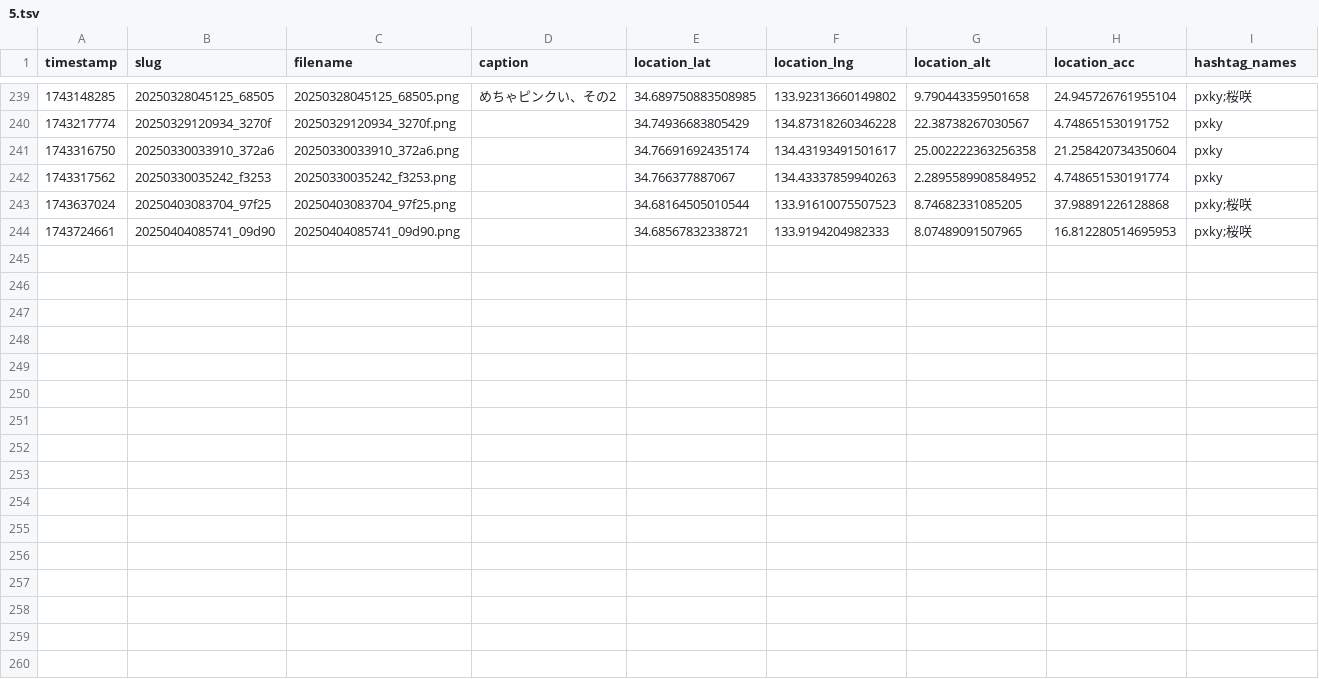
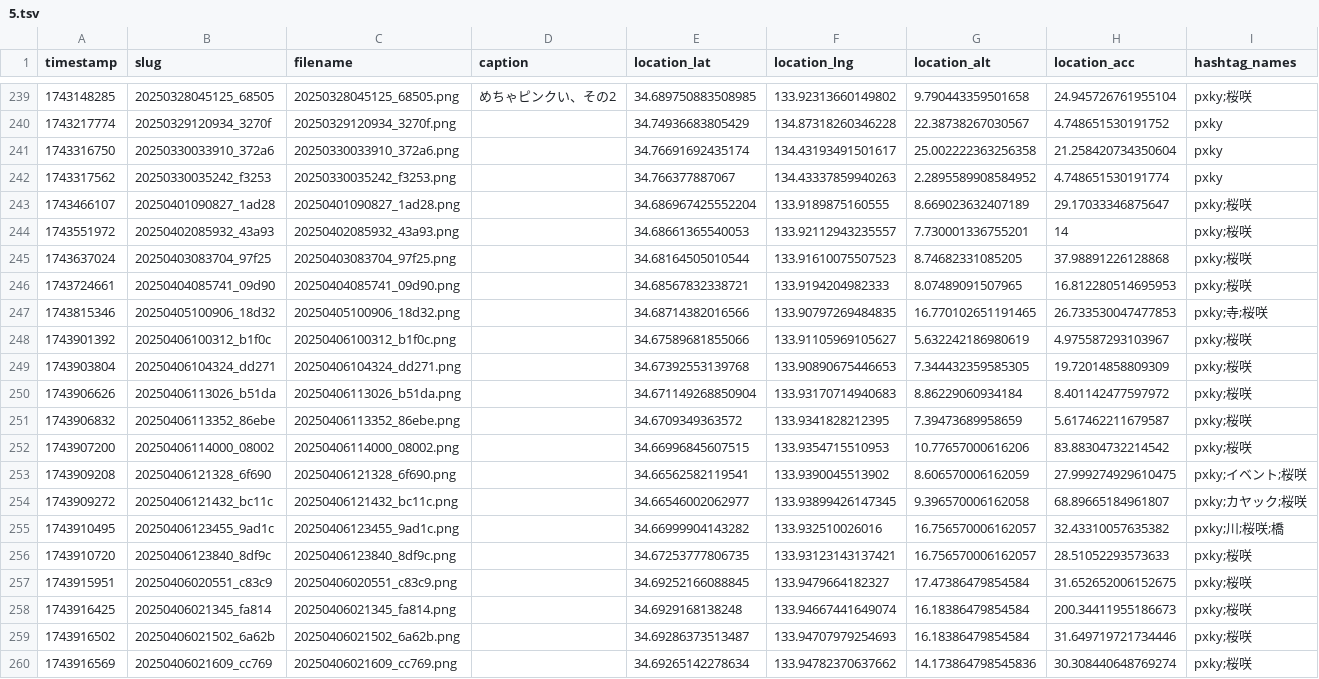
Before and after one commit to cocolabJP/repot-archive, a TSV file: data/v2_tsv/5.tsv, drawn as a sheet; only a part is shown, gaps mark what is left out; the diff names each change by its address in the sheet, - before the commit and + after, or states it on an @@ line.

```diff
--- a/data/v2_tsv/5.tsv
+++ b/data/v2_tsv/5.tsv
+row 243: 1743466107 | 20250401090827_1ad28 | 20250401090827_1ad28.png |  | 34.686967425552204 | 133.9189875160555 | 8.669023632407189 | 29.17033346875647 | pxky;桜咲
+row 244: 1743551972 | 20250402085932_43a93 | 20250402085932_43a93.png |  | 34.68661365540053 | 133.92112943235557 | 7.730001336755201 | 14 | pxky;桜咲
+row 247: 1743815346 | 20250405100906_18d32 | 20250405100906_18d32.png |  | 34.68714382016566 | 133.90797269484835 | 16.770102651191465 | 26.733530047477853 | pxky;寺;桜咲
+row 248: 1743901392 | 20250406100312_b1f0c | 20250406100312_b1f0c.png |  | 34.67589681855066 | 133.91105969105627 | 5.632242186980619 | 4.975587293103967 | pxky;桜咲
+row 249: 1743903804 | 20250406104324_dd271 | 20250406104324_dd271.png |  | 34.67392553139768 | 133.90890675446653 | 7.344432359585305 | 19.72014858809309 | pxky;桜咲
+row 250: 1743906626 | 20250406113026_b51da | 20250406113026_b51da.png |  | 34.671149268850904 | 133.93170714940683 | 8.86229060934184 | 8.401142477597972 | pxky;桜咲
+row 251: 1743906832 | 20250406113352_86ebe | 20250406113352_86ebe.png |  | 34.6709349363572 | 133.9341828212395 | 7.39473689958659 | 5.617462211679587 | pxky;桜咲
+row 252: 1743907200 | 20250406114000_08002 | 20250406114000_08002.png |  | 34.66996845607515 | 133.9354715510953 | 10.77657000616206 | 83.88304732214542 | pxky;桜咲
+row 253: 1743909208 | 20250406121328_6f690 | 20250406121328_6f690.png |  | 34.66562582119541 | 133.9390045513902 | 8.606570006162059 | 27.999274929610475 | pxky;イベント;桜咲
+row 254: 1743909272 | 20250406121432_bc11c | 20250406121432_bc11c.png |  | 34.66546002062977 | 133.93899426147345 | 9.396570006162058 | 68.89665184961807 | pxky;カヤック;桜咲
+row 255: 1743910495 | 20250406123455_9ad1c | 20250406123455_9ad1c.png |  | 34.66999904143282 | 133.932510026016 | 16.756570006162057 | 32.43310057635382 | pxky;川;桜咲;橋
+row 256: 1743910720 | 20250406123840_8df9c | 20250406123840_8df9c.png |  | 34.67253777806735 | 133.93123143137421 | 16.756570006162057 | 28.51052293573633 | pxky;桜咲
+row 257: 1743915951 | 20250406020551_c83c9 | 20250406020551_c83c9.png |  | 34.69252166088845 | 133.9479664182327 | 17.47386479854584 | 31.652652006152675 | pxky;桜咲
+row 258: 1743916425 | 20250406021345_fa814 | 20250406021345_fa814.png |  | 34.6929168138248 | 133.94667441649074 | 16.18386479854584 | 200.34411955186673 | pxky;桜咲
+row 259: 1743916502 | 20250406021502_6a62b | 20250406021502_6a62b.png |  | 34.69286373513487 | 133.94707979254693 | 16.18386479854584 | 31.649719721734446 | pxky;桜咲
+row 260: 1743916569 | 20250406021609_cc769 | 20250406021609_cc769.png |  | 34.69265142278634 | 133.94782370637662 | 14.173864798545836 | 30.308440648769274 | pxky;桜咲
```
Also changed, not shown: data/v2_tsv/20.tsv, data/v2_tsv/50.tsv, 5 other files.
